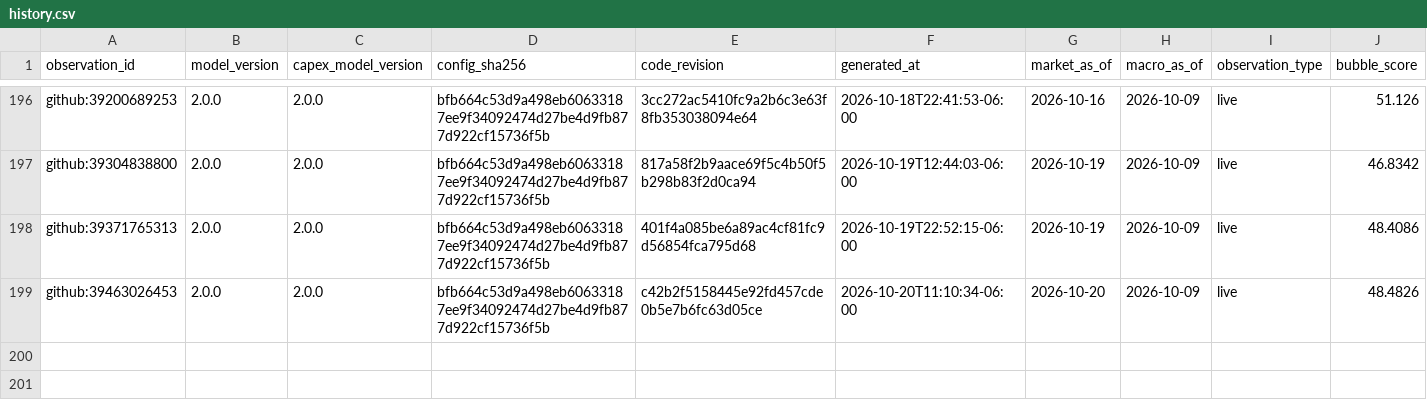
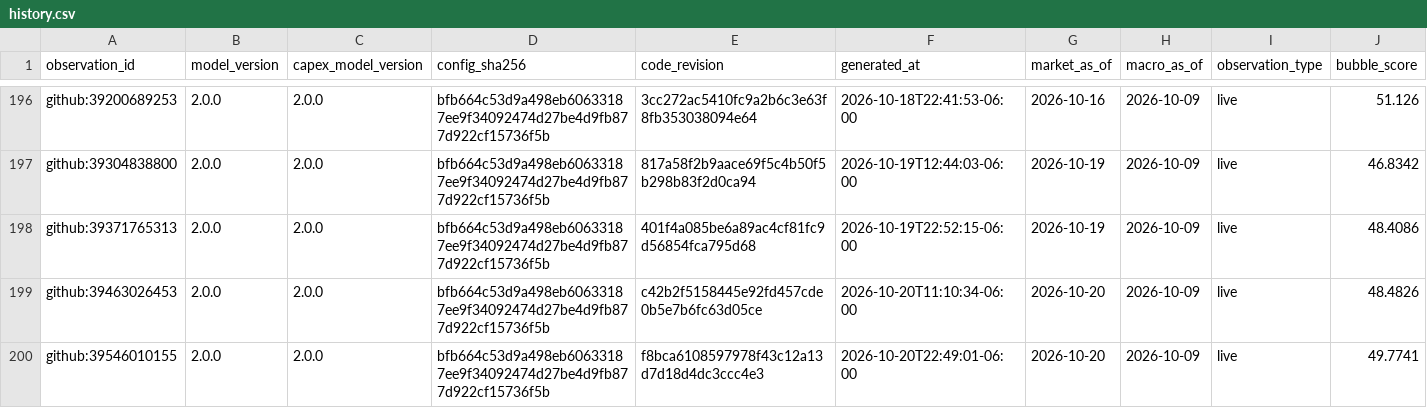
Before and after one commit to Bluxor-ai/radar-de-la-burbuja-ia, a CSV file: data/history.csv, drawn as a sheet; only a part is shown, gaps mark what is left out; rows hold the shown columns only; the diff names each change by its address in the sheet, - before the commit and + after, or states it on an @@ line.

```diff
--- a/data/history.csv
+++ b/data/history.csv
+row 200: github:39546010155 | 2.0.0 | 2.0.0 | bfb664c53d9a498eb60633187ee9f34092474d27be4d9fb877d922cf15736f5b | f8bca6108597978f43c12a13d7d18d4dc3ccc4e3 | 2026-10-20T22:49:01-06:00 | 2026-10-20 | 2026-10-09 | live | 49.7741
```
Also changed, not shown: data/gpu_price_history.csv, public/gpu_price_history.csv, 6 other files.
